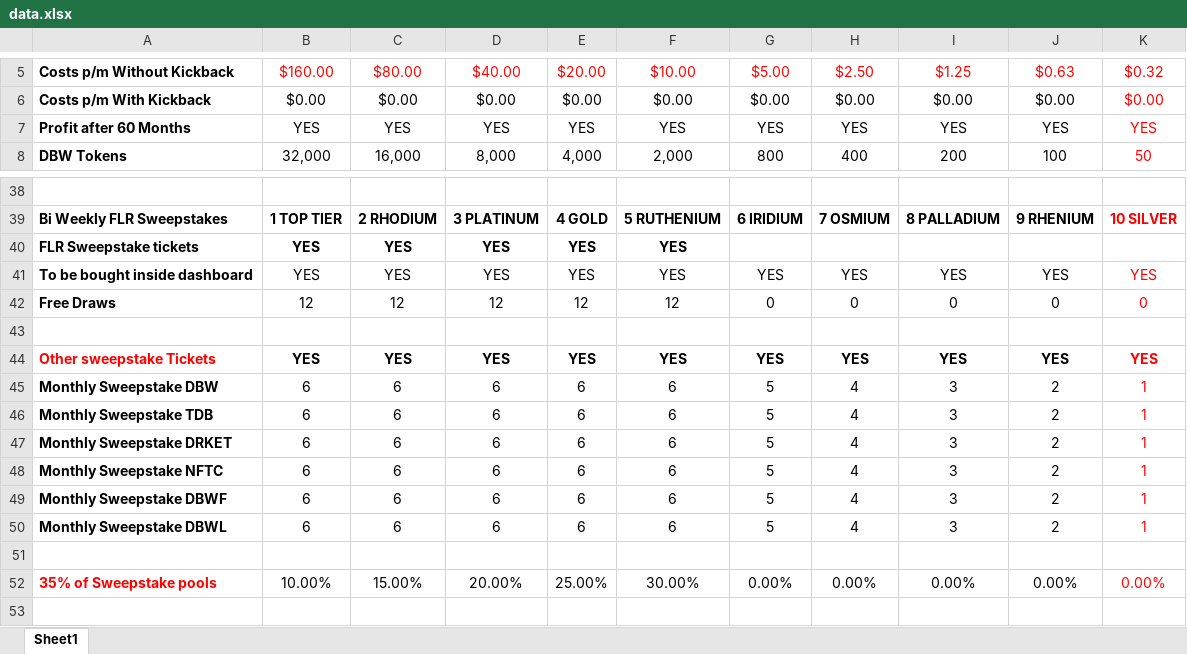
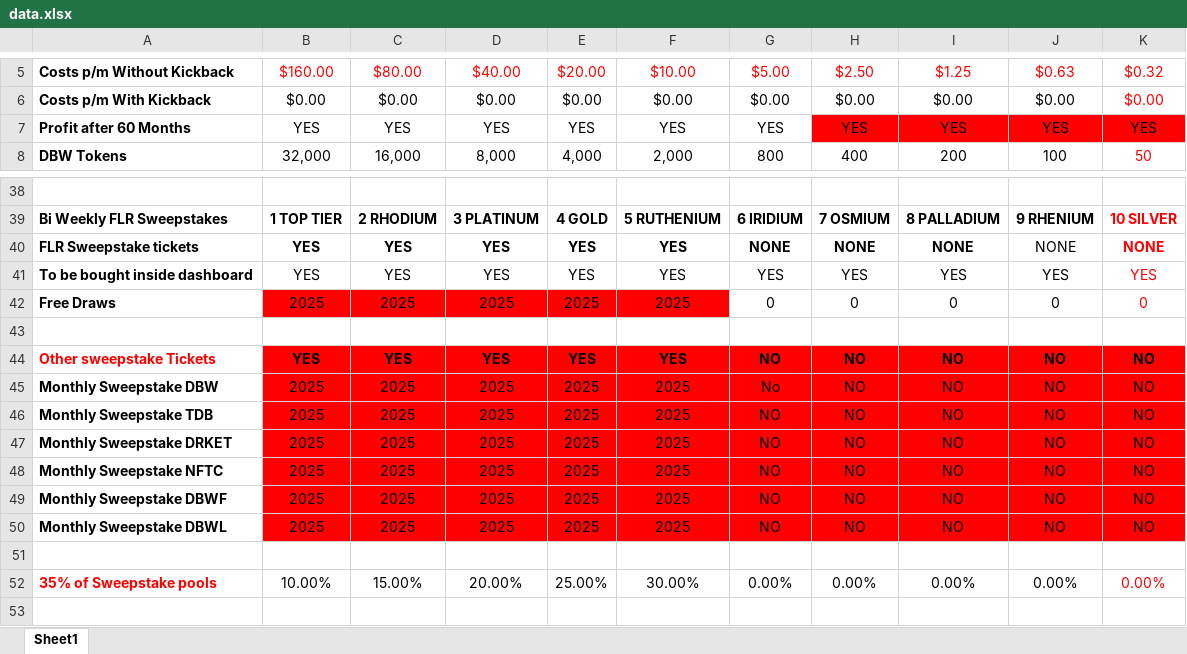
Before and after one commit to DDev16/Reown-appkit-EVM, an Excel workbook: data/data.xlsx, sheet Sheet1, drawn as a sheet; only a part is shown, gaps mark what is left out; values as stored, in another font and other column widths than the file's, no borders; the diff covers the shown part only; the diff names each change by its address in the sheet, - before the commit and + after, or states it on an @@ line.

Commit message:
feat: enhance comparison table formatting and add JSX support for yes/no values

```diff
--- a/data/data.xlsx (sheet Sheet1)
+++ b/data/data.xlsx (sheet Sheet1)
-H7:K7 fill: none
+H7:K7 fill: #FF0000
-K7 text colour: #FF0000
+K7 text colour: black
-G40: (empty)
+G40: NONE
-H40: (empty)
+H40: NONE
-I40: (empty)
+I40: NONE
-J40: (empty)
+J40: NONE
-K40: (empty)
+K40: NONE
-B42: 12
+B42: 2025
-B42:F42 fill: none
+B42:F42 fill: #FF0000
-C42: 12
+C42: 2025
-D42: 12
+D42: 2025
-E42: 12
+E42: 2025
-F42: 12
+F42: 2025
-B44:K50 fill: none
+B44:K50 fill: #FF0000
-G44: YES
+G44: NO
-H44: YES
+H44: NO
-I44: YES
+I44: NO
-J44: YES
+J44: NO
-K44: YES
+K44: NO
-K44:K50 text colour: #FF0000
+K44:K50 text colour: black
-B45:B50: 6
+B45:B50: 2025
-C45:C50: 6
+C45:C50: 2025
-D45:D50: 6
+D45:D50: 2025
-E45:E50: 6
+E45:E50: 2025
-F45:F50: 6
+F45:F50: 2025
-G45: 5
+G45: No
-H45:H50: 4
+H45:H50: NO
-I45:I50: 3
+I45:I50: NO
-J45:J50: 2
+J45:J50: NO
-K45:K50: 1
+K45:K50: NO
-G46:G50: 5
+G46:G50: NO
```
Also changed, not shown: 11 edited cells and cell formats elsewhere in this sheet, 1 other file.
